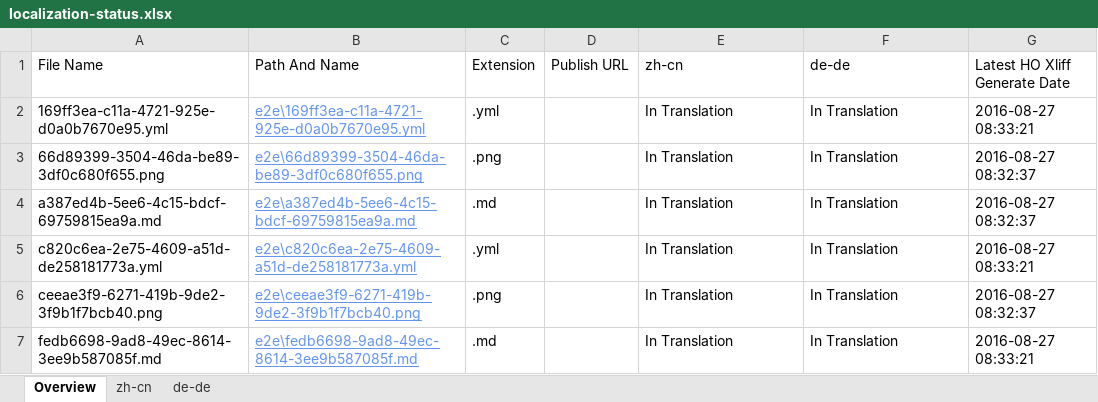
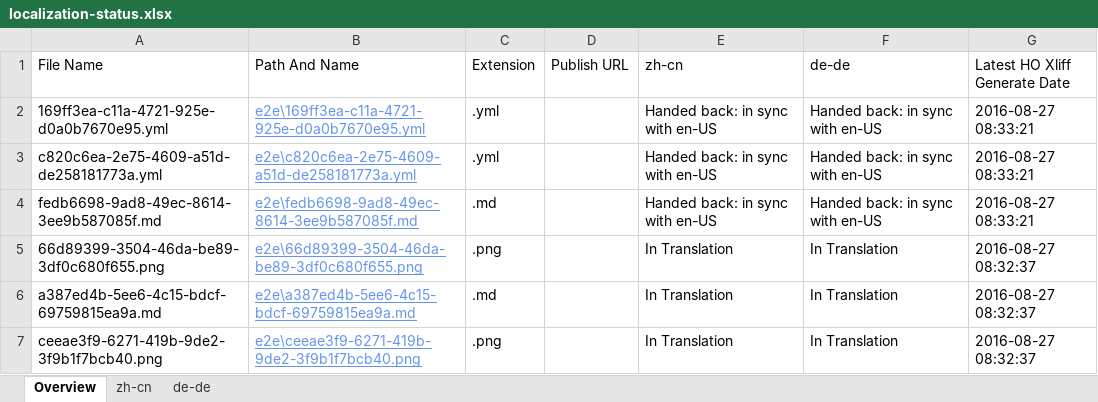
Before and after one commit to OpenLocalizationTestOrg/ol-test0-handback, an Excel workbook: ol-handback/OpenLocalizationTestOrg/ol-test0/ci/localization-status.xlsx, sheet Overview, drawn as a sheet; values as stored, in another font and other column widths than the file's, no borders; table styles not drawn; removed rows and columns are numbered as before the commit, all else as after; the diff names each change by its address in the sheet, - before the commit and + after, or states it on an @@ line.

```diff
--- a/ol-handback/OpenLocalizationTestOrg/ol-test0/ci/localization-status.xlsx (sheet Overview)
+++ b/ol-handback/OpenLocalizationTestOrg/ol-test0/ci/localization-status.xlsx (sheet Overview)
-E2 (zh-cn): In Translation
+E2 (zh-cn): Handed back: in sync with en-US
-F2 (de-de): In Translation
+F2 (de-de): Handed back: in sync with en-US
+row 3: c820c6ea-2e75-4609-a51d-de258181773a.yml | e2e\c820c6ea-2e75-4609-a51d-de258181773a.yml | .yml |  | Handed back: in sync with en-US | Handed back: in sync with en-US | 2016-08-27 08:33:21
+row 4: fedb6698-9ad8-49ec-8614-3ee9b587085f.md | e2e\fedb6698-9ad8-49ec-8614-3ee9b587085f.md | .md |  | Handed back: in sync with en-US | Handed back: in sync with en-US | 2016-08-27 08:33:21
-row 5: c820c6ea-2e75-4609-a51d-de258181773a.yml | e2e\c820c6ea-2e75-4609-a51d-de258181773a.yml | .yml |  | In Translation | In Translation | 2016-08-27 08:33:21
-row 7: fedb6698-9ad8-49ec-8614-3ee9b587085f.md | e2e\fedb6698-9ad8-49ec-8614-3ee9b587085f.md | .md |  | In Translation | In Translation | 2016-08-27 08:33:21
```
Also changed, not shown: sheet zh-cn, sheet de-de, 1 other file.
